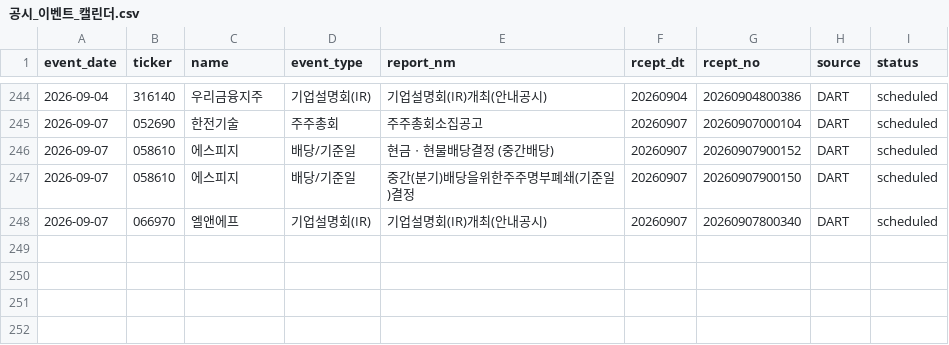
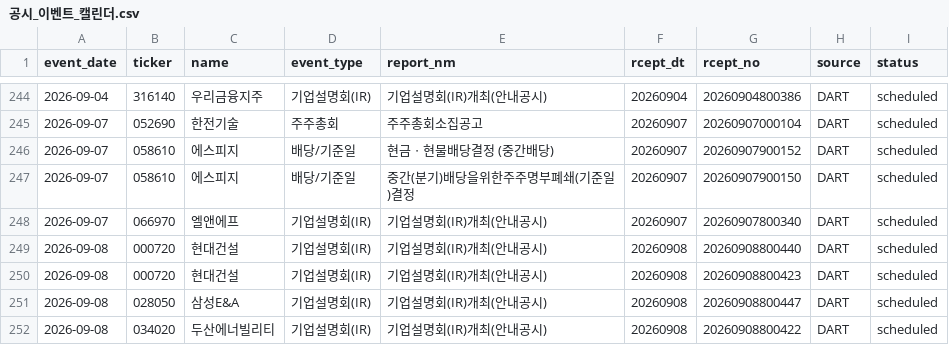
Before and after one commit to Lee-D-S/stock-signal-lab, a CSV file: ai 주가 변동 원인 분석/08_관찰기록/07_공시이벤트/공시_이벤트_캘린더.csv, drawn as a sheet; only a part is shown, gaps mark what is left out; the diff names each change by its address in the sheet, - before the commit and + after, or states it on an @@ line.

```diff
--- a/ai 주가 변동 원인 분석/08_관찰기록/07_공시이벤트/공시_이벤트_캘린더.csv
+++ b/ai 주가 변동 원인 분석/08_관찰기록/07_공시이벤트/공시_이벤트_캘린더.csv
+row 249: 2026-09-08 | 000720 | 현대건설 | 기업설명회(IR) | 기업설명회(IR)개최(안내공시) | 20260908 | 20260908800440 | DART | scheduled
+row 250: 2026-09-08 | 000720 | 현대건설 | 기업설명회(IR) | 기업설명회(IR)개최(안내공시) | 20260908 | 20260908800423 | DART | scheduled
+row 251: 2026-09-08 | 028050 | 삼성E&A | 기업설명회(IR) | 기업설명회(IR)개최(안내공시) | 20260908 | 20260908800447 | DART | scheduled
+row 252: 2026-09-08 | 034020 | 두산에너빌리티 | 기업설명회(IR) | 기업설명회(IR)개최(안내공시) | 20260908 | 20260908800422 | DART | scheduled
```
Also changed, not shown: 3 other files.
